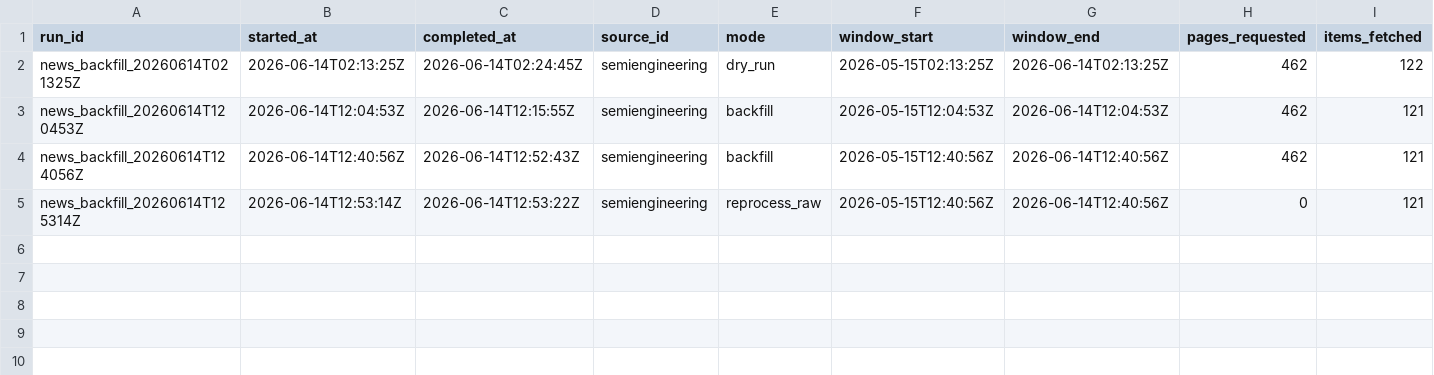
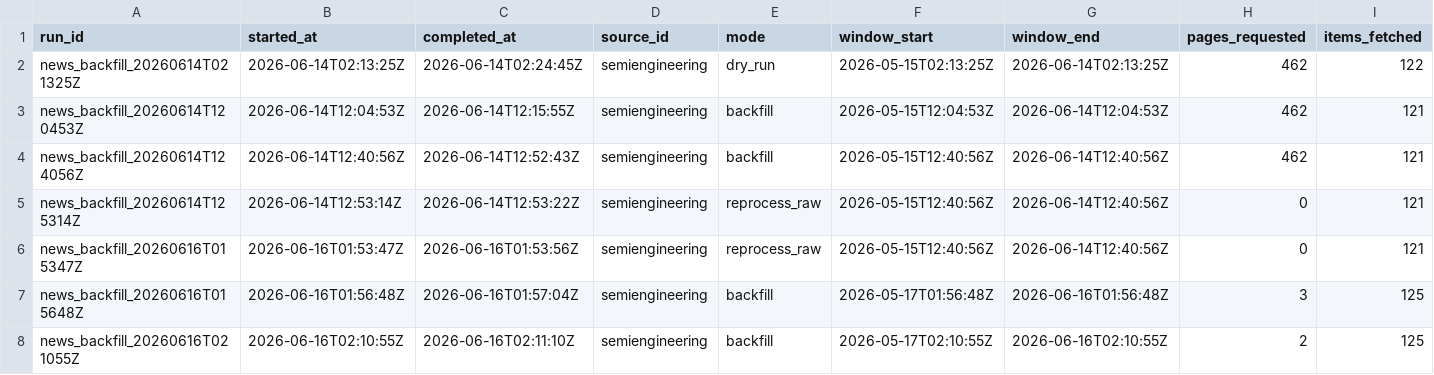
Before and after one commit to GhcFrank/investment-os, a CSV file: data/news/news_fetch_log.csv, drawn as a sheet; only a part is shown; rows hold the shown columns only; the diff names each change by its address in the sheet, - before the commit and + after, or states it on an @@ line.

```diff
--- a/data/news/news_fetch_log.csv
+++ b/data/news/news_fetch_log.csv
+row 6: news_backfill_20260616T015347Z | 2026-06-16T01:53:47Z | 2026-06-16T01:53:56Z | semiengineering | reprocess_raw | 2026-05-15T12:40:56Z | 2026-06-14T12:40:56Z | 0 | 121
+row 7: news_backfill_20260616T015648Z | 2026-06-16T01:56:48Z | 2026-06-16T01:57:04Z | semiengineering | backfill | 2026-05-17T01:56:48Z | 2026-06-16T01:56:48Z | 3 | 125
+row 8: news_backfill_20260616T021055Z | 2026-06-16T02:10:55Z | 2026-06-16T02:11:10Z | semiengineering | backfill | 2026-05-17T02:10:55Z | 2026-06-16T02:10:55Z | 2 | 125
```
Also changed, not shown: data/master/company_aliases.csv, data/master/news_keywords.csv, 19 other files.
